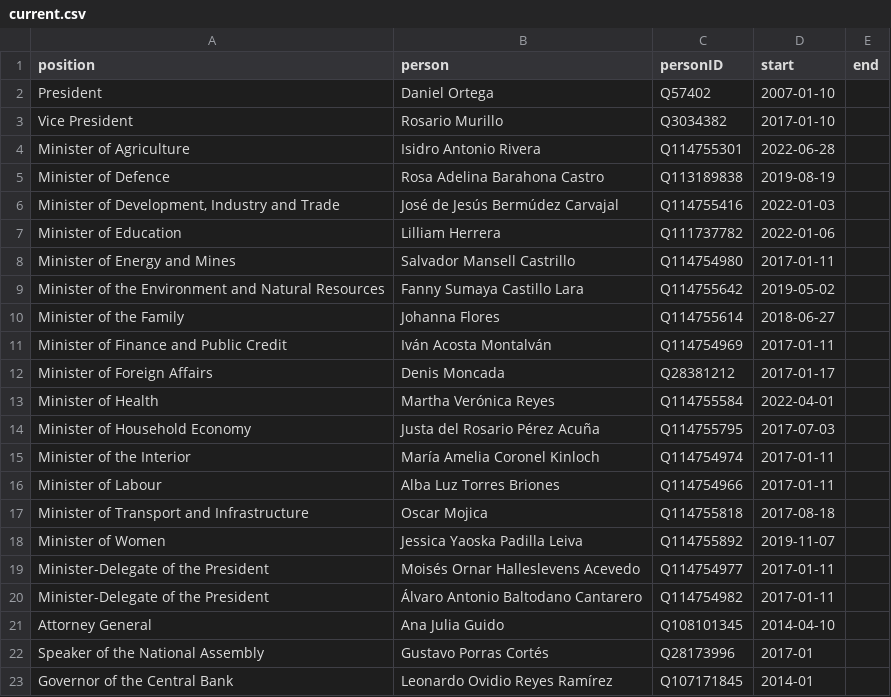
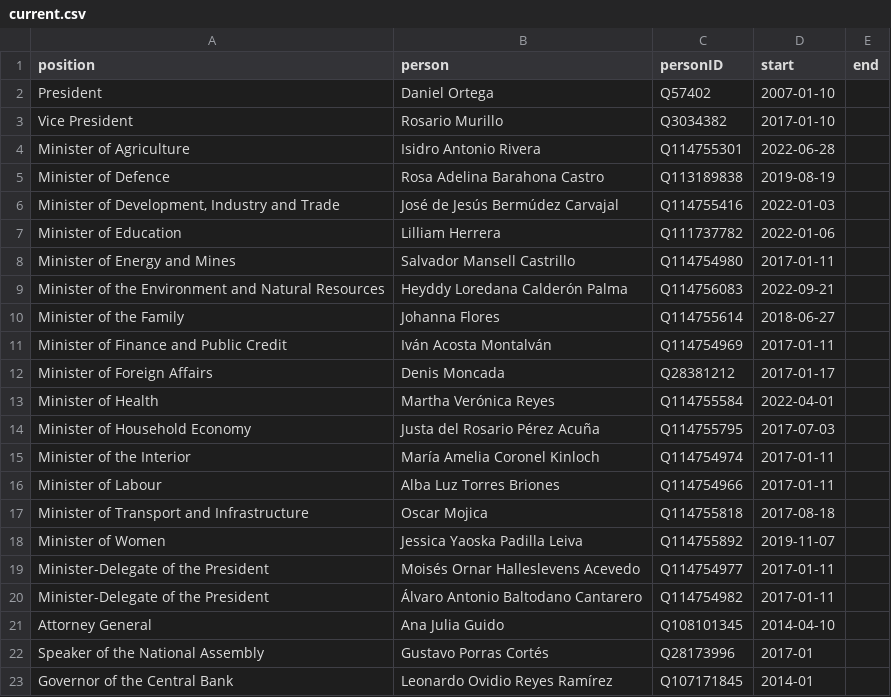
Before and after one commit to every-politician-scrapers/nicaragua, a CSV file: html/current.csv, drawn as a sheet.

```diff
--- a/html/current.csv
+++ b/html/current.csv
@@ -8,3 +8,3 @@ Minister of Education,Lilliam Herrera,Q111737782,2022-01-06,
 Minister of Energy and Mines,Salvador Mansell Castrillo,Q114754980,2017-01-11,
-Minister of the Environment and Natural Resources,Fanny Sumaya Castillo Lara,Q114755642,2019-05-02,
+Minister of the Environment and Natural Resources,Heyddy Loredana Calderón Palma,Q114756083,2022-09-21,
 Minister of the Family,Johanna Flores,Q114755614,2018-06-27,
```
Also changed, not shown: html/bio.csv, html/holders21.csv, 2 other files.
